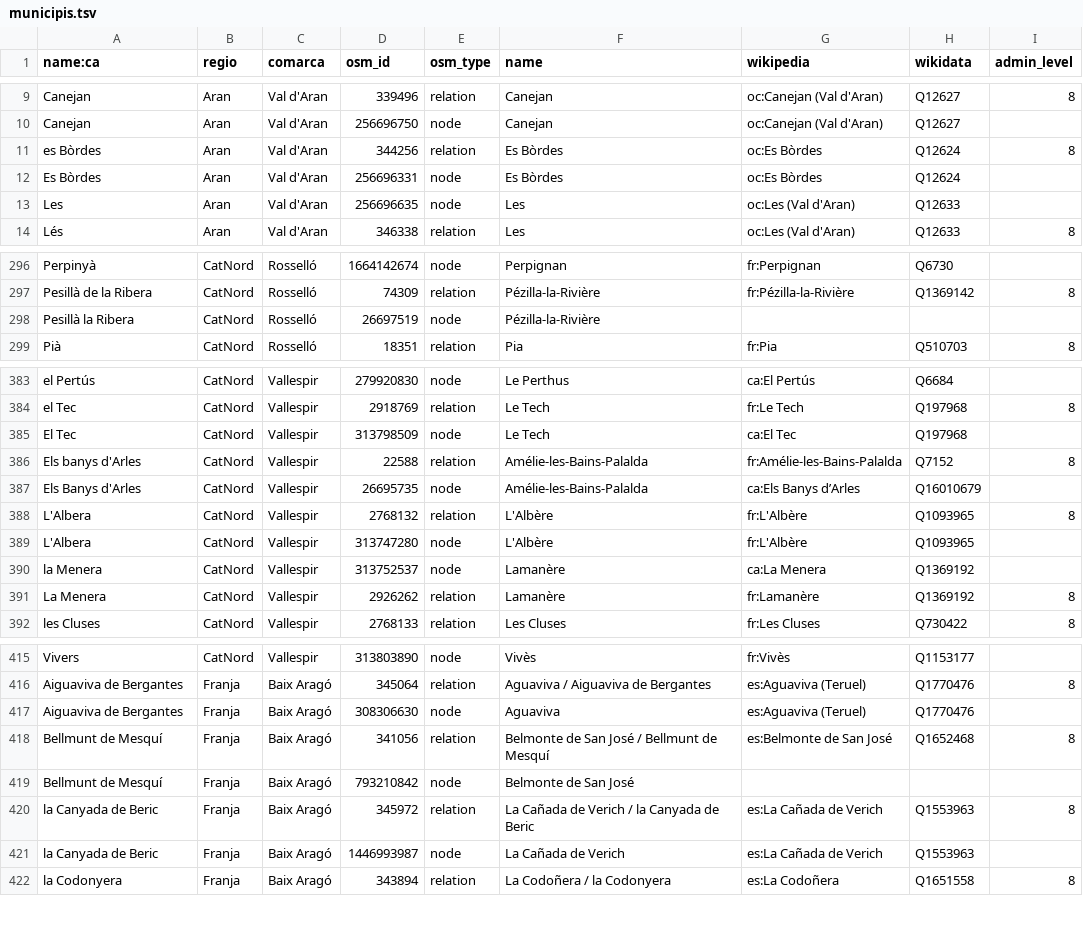
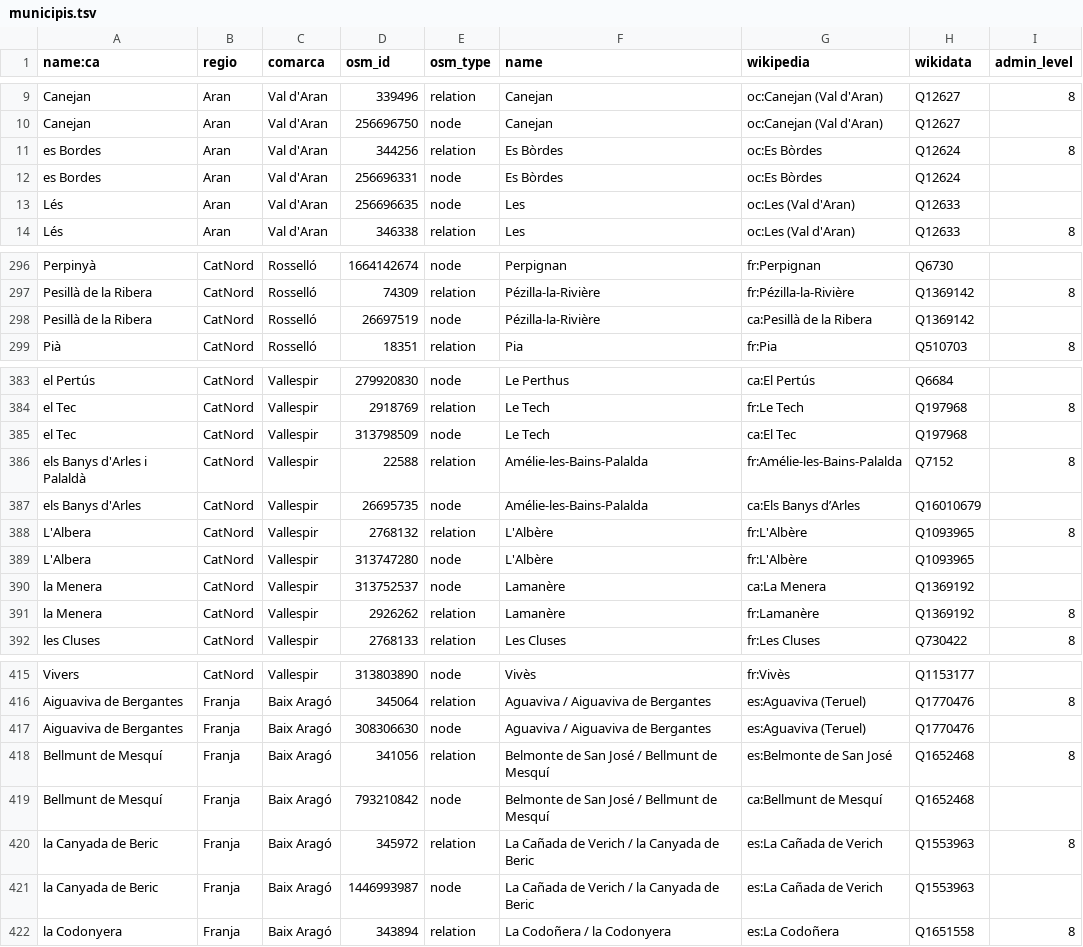
Before and after one commit to OSM-Catalan/monitorOSM, a TSV file: data-raw/municipis.tsv, drawn as a sheet; only a part is shown, gaps mark what is left out; the diff covers the shown part only.

```diff
--- a/data-raw/municipis.tsv
+++ b/data-raw/municipis.tsv
@@ -10,5 +10,5 @@
 "Canejan"	"Aran"	"Val d'Aran"	"256696750"	"node"	"Canejan"	"oc:Canejan (Val d'Aran)"	"Q12627"	
-"es Bòrdes"	"Aran"	"Val d'Aran"	"344256"	"relation"	"Es Bòrdes"	"oc:Es Bòrdes"	"Q12624"	"8"
-"Es Bòrdes"	"Aran"	"Val d'Aran"	"256696331"	"node"	"Es Bòrdes"	"oc:Es Bòrdes"	"Q12624"	
-"Les"	"Aran"	"Val d'Aran"	"256696635"	"node"	"Les"	"oc:Les (Val d'Aran)"	"Q12633"	
+"es Bordes"	"Aran"	"Val d'Aran"	"344256"	"relation"	"Es Bòrdes"	"oc:Es Bòrdes"	"Q12624"	"8"
+"es Bordes"	"Aran"	"Val d'Aran"	"256696331"	"node"	"Es Bòrdes"	"oc:Es Bòrdes"	"Q12624"	
+"Lés"	"Aran"	"Val d'Aran"	"256696635"	"node"	"Les"	"oc:Les (Val d'Aran)"	"Q12633"	
 "Lés"	"Aran"	"Val d'Aran"	"346338"	"relation"	"Les"	"oc:Les (Val d'Aran)"	"Q12633"	"8"
@@ -297,3 +297,3 @@
 "Pesillà de la Ribera"	"CatNord"	"Rosselló"	"74309"	"relation"	"Pézilla-la-Rivière"	"fr:Pézilla-la-Rivière"	"Q1369142"	"8"
-"Pesillà la Ribera"	"CatNord"	"Rosselló"	"26697519"	"node"	"Pézilla-la-Rivière"			
+"Pesillà de la Ribera"	"CatNord"	"Rosselló"	"26697519"	"node"	"Pézilla-la-Rivière"	"ca:Pesillà de la Ribera"	"Q1369142"	
 "Pià"	"CatNord"	"Rosselló"	"18351"	"relation"	"Pia"	"fr:Pia"	"Q510703"	"8"
@@ -384,5 +384,5 @@
 "el Tec"	"CatNord"	"Vallespir"	"2918769"	"relation"	"Le Tech"	"fr:Le Tech"	"Q197968"	"8"
-"El Tec"	"CatNord"	"Vallespir"	"313798509"	"node"	"Le Tech"	"ca:El Tec"	"Q197968"	
-"Els banys d'Arles"	"CatNord"	"Vallespir"	"22588"	"relation"	"Amélie-les-Bains-Palalda"	"fr:Amélie-les-Bains-Palalda"	"Q7152"	"8"
-"Els Banys d'Arles"	"CatNord"	"Vallespir"	"26695735"	"node"	"Amélie-les-Bains-Palalda"	"ca:Els Banys d’Arles"	"Q16010679"	
+"el Tec"	"CatNord"	"Vallespir"	"313798509"	"node"	"Le Tech"	"ca:El Tec"	"Q197968"	
+"els Banys d'Arles i Palaldà"	"CatNord"	"Vallespir"	"22588"	"relation"	"Amélie-les-Bains-Palalda"	"fr:Amélie-les-Bains-Palalda"	"Q7152"	"8"
+"els Banys d'Arles"	"CatNord"	"Vallespir"	"26695735"	"node"	"Amélie-les-Bains-Palalda"	"ca:Els Banys d’Arles"	"Q16010679"	
 "L'Albera"	"CatNord"	"Vallespir"	"2768132"	"relation"	"L'Albère"	"fr:L'Albère"	"Q1093965"	"8"
@@ -390,3 +390,3 @@
 "la Menera"	"CatNord"	"Vallespir"	"313752537"	"node"	"Lamanère"	"ca:La Menera"	"Q1369192"	
-"La Menera"	"CatNord"	"Vallespir"	"2926262"	"relation"	"Lamanère"	"fr:Lamanère"	"Q1369192"	"8"
+"la Menera"	"CatNord"	"Vallespir"	"2926262"	"relation"	"Lamanère"	"fr:Lamanère"	"Q1369192"	"8"
 "les Cluses"	"CatNord"	"Vallespir"	"2768133"	"relation"	"Les Cluses"	"fr:Les Cluses"	"Q730422"	"8"
@@ -416,7 +416,7 @@
 "Aiguaviva de Bergantes"	"Franja"	"Baix Aragó"	"345064"	"relation"	"Aguaviva / Aiguaviva de Bergantes"	"es:Aguaviva (Teruel)"	"Q1770476"	"8"
-"Aiguaviva de Bergantes"	"Franja"	"Baix Aragó"	"308306630"	"node"	"Aguaviva"	"es:Aguaviva (Teruel)"	"Q1770476"	
+"Aiguaviva de Bergantes"	"Franja"	"Baix Aragó"	"308306630"	"node"	"Aguaviva / Aiguaviva de Bergantes"	"es:Aguaviva (Teruel)"	"Q1770476"	
 "Bellmunt de Mesquí"	"Franja"	"Baix Aragó"	"341056"	"relation"	"Belmonte de San José / Bellmunt de Mesquí"	"es:Belmonte de San José"	"Q1652468"	"8"
-"Bellmunt de Mesquí"	"Franja"	"Baix Aragó"	"793210842"	"node"	"Belmonte de San José"			
+"Bellmunt de Mesquí"	"Franja"	"Baix Aragó"	"793210842"	"node"	"Belmonte de San José / Bellmunt de Mesquí"	"ca:Bellmunt de Mesquí"	"Q1652468"	
 "la Canyada de Beric"	"Franja"	"Baix Aragó"	"345972"	"relation"	"La Cañada de Verich / la Canyada de Beric"	"es:La Cañada de Verich"	"Q1553963"	"8"
-"la Canyada de Beric"	"Franja"	"Baix Aragó"	"1446993987"	"node"	"La Cañada de Verich"	"es:La Cañada de Verich"	"Q1553963"	
+"la Canyada de Beric"	"Franja"	"Baix Aragó"	"1446993987"	"node"	"La Cañada de Verich / la Canyada de Beric"	"es:La Cañada de Verich"	"Q1553963"	
 "la Codonyera"	"Franja"	"Baix Aragó"	"343894"	"relation"	"La Codoñera / la Codonyera"	"es:La Codoñera"	"Q1651558"	"8"
```
Also changed, not shown: 70 edited cells elsewhere in this file, 1 other file.
